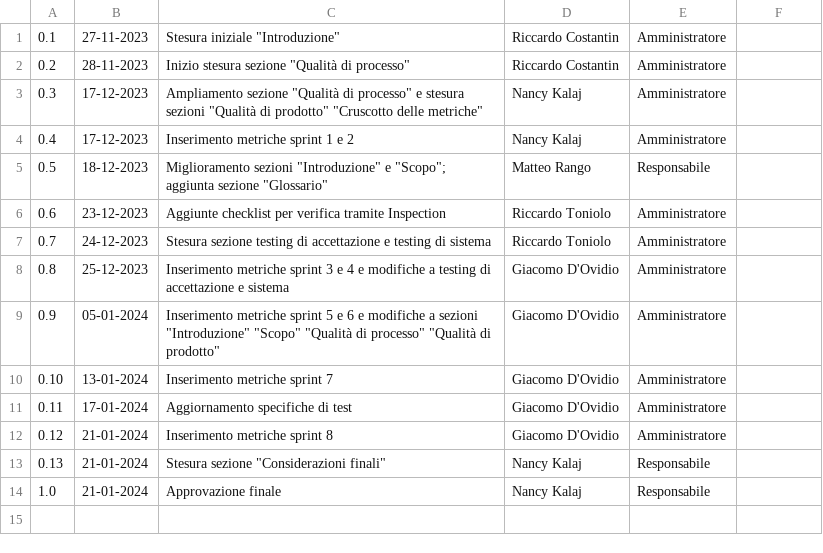
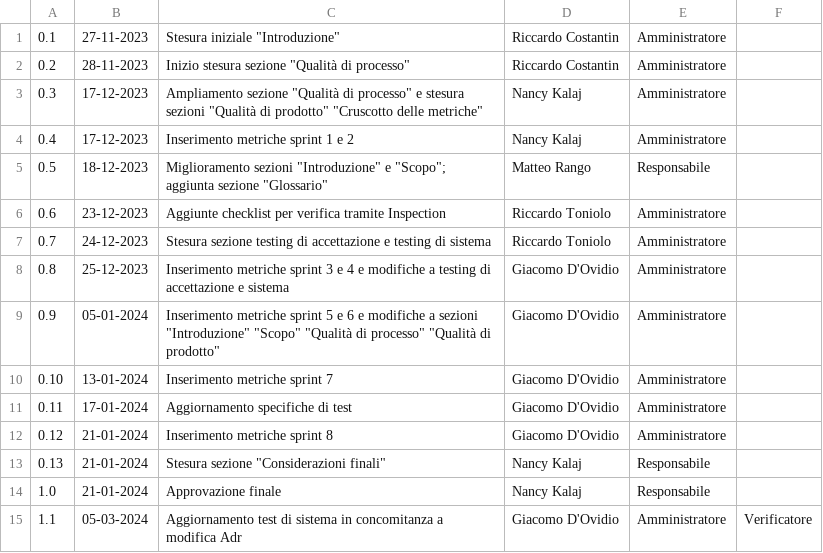
Before and after one commit to SWATEngineering/Docs, a CSV file: src/3_PB/PianoDiQualifica/changelog.csv, drawn as a sheet; the diff names each change by its address in the sheet, - before the commit and + after, or states it on an @@ line.

```diff
--- a/src/3_PB/PianoDiQualifica/changelog.csv
+++ b/src/3_PB/PianoDiQualifica/changelog.csv
+row 15: 1.1 | 05-03-2024 | Aggiornamento test di sistema in concomitanza a modifica Adr | Giacomo D'Ovidio | Amministratore | Verificatore
```
Also changed, not shown: src/3_PB/AnalisiDeiRequisiti/changelog.csv, 6 other files.
